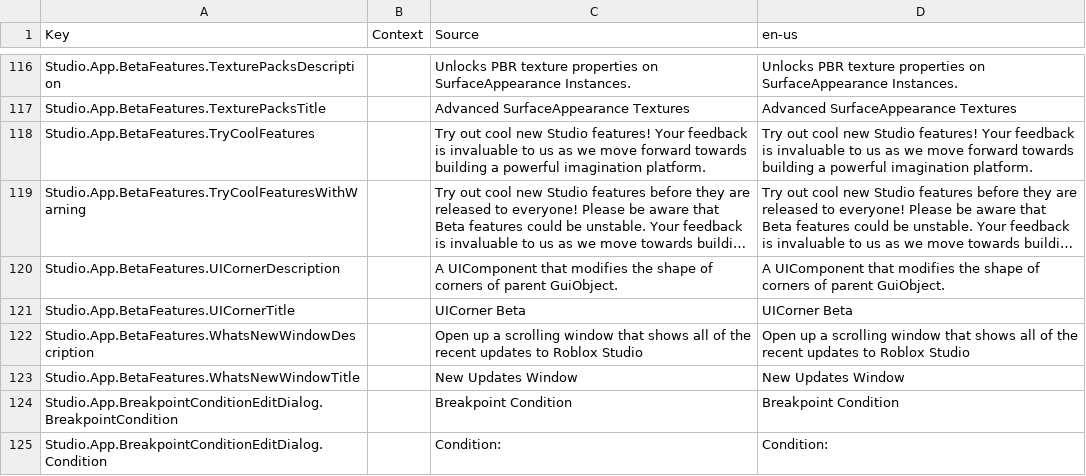
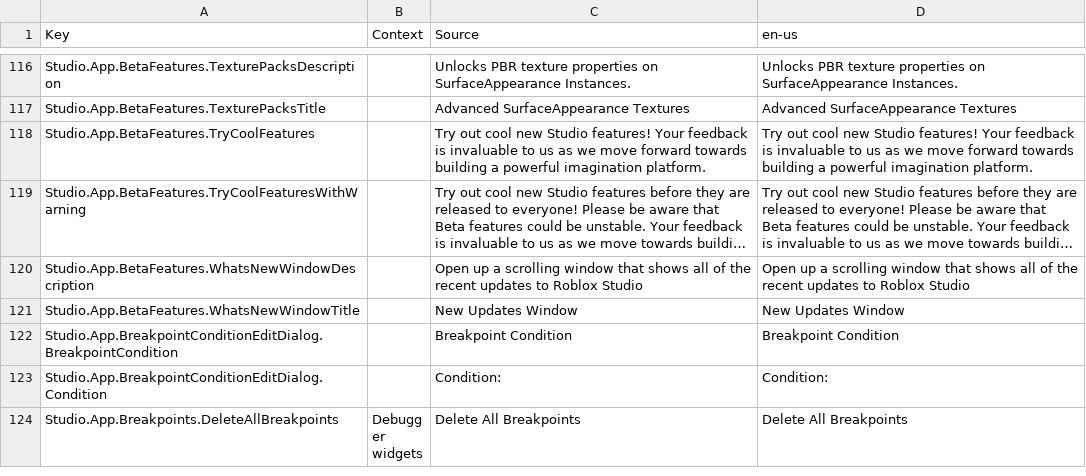
Before and after one commit to Kan18/Roblox-Client-Tracker, a CSV file: QtResources/Translation/StudioStringsUntranslated.csv, drawn as a sheet; only a part is shown, gaps mark what is left out; the shorter side is filled out with more unchanged rows; long unchanged cells end in …; the diff names each change by its address in the sheet, - before the commit and + after, or states it on an @@ line.

```diff
--- a/QtResources/Translation/StudioStringsUntranslated.csv
+++ b/QtResources/Translation/StudioStringsUntranslated.csv
-row 120: Studio.App.BetaFeatures.UICornerDescription |  | A UIComponent that modifies the shape of corners of parent GuiObject. | A UIComponent that modifies the shape of corners of parent GuiObject.
-row 121: Studio.App.BetaFeatures.UICornerTitle |  | UICorner Beta | UICorner Beta
```
Also changed, not shown: rbxManifest.csv, rbxPkgManifest.csv, 8 other files.
